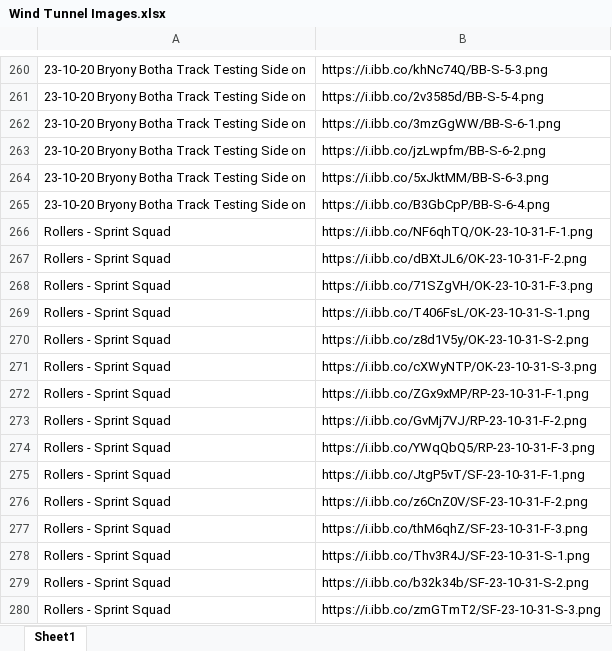
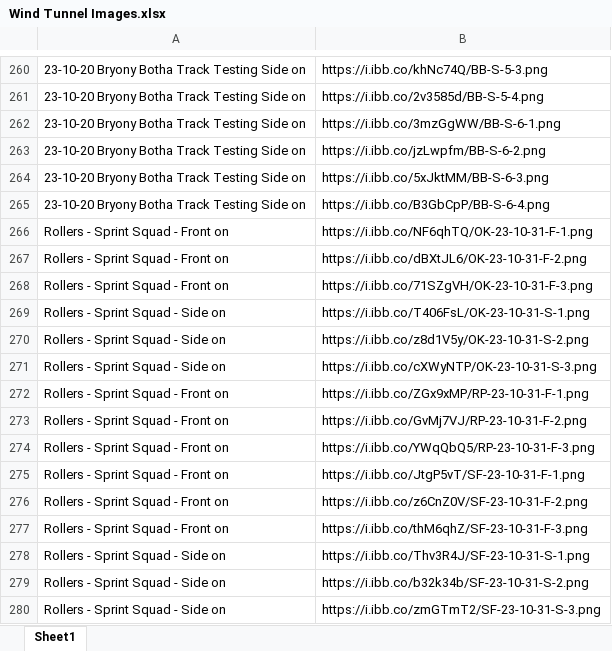
Before and after one commit to Bremz09/CNZPD, an Excel workbook: pages/CdA Testing/Wind Tunnel Images.xlsx, sheet Sheet1, drawn as a sheet; only a part is shown, gaps mark what is left out; values as stored, in another font and other column widths than the file's, no borders; the diff names each change by its address in the sheet, - before the commit and + after, or states it on an @@ line.

Commit message:
Regular auto-commit at 11:27:52 on 31/10/2023

```diff
--- a/pages/CdA Testing/Wind Tunnel Images.xlsx (sheet Sheet1)
+++ b/pages/CdA Testing/Wind Tunnel Images.xlsx (sheet Sheet1)
-A266:A268: Rollers - Sprint Squad
+A266:A268: Rollers - Sprint Squad - Front on
-A269:A271: Rollers - Sprint Squad
+A269:A271: Rollers - Sprint Squad - Side on
-A272:A277: Rollers - Sprint Squad
+A272:A277: Rollers - Sprint Squad - Front on
-A278:A280: Rollers - Sprint Squad
+A278:A280: Rollers - Sprint Squad - Side on
```
